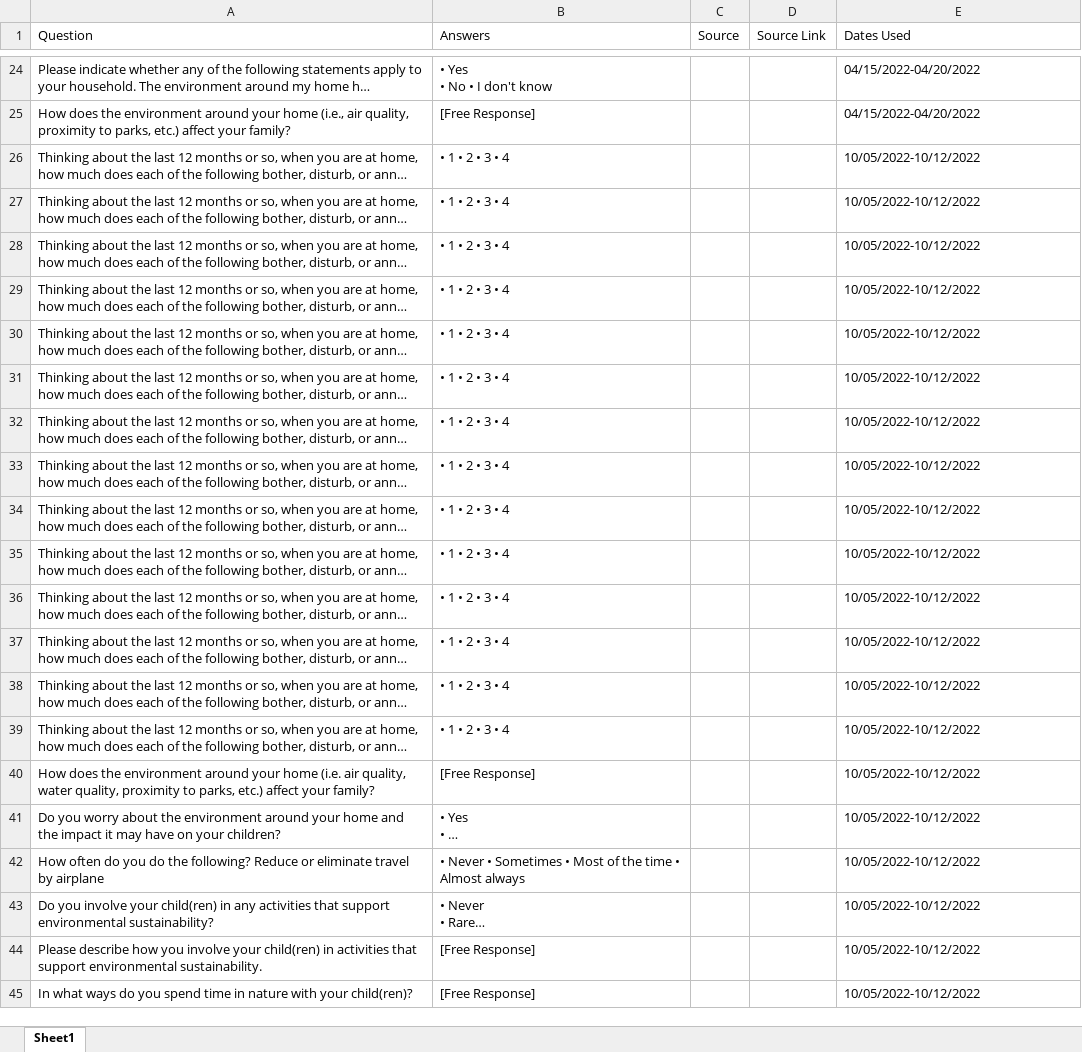
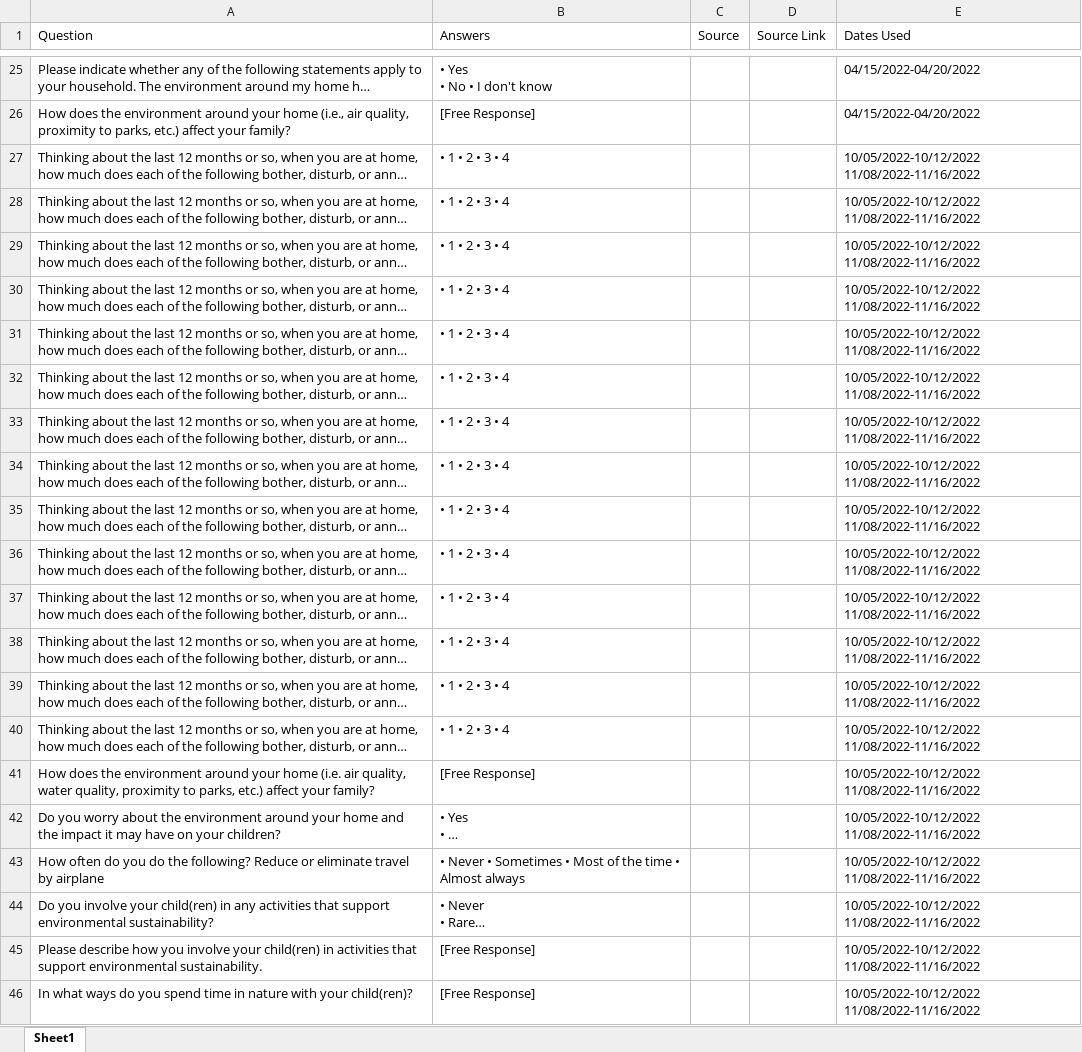
Before and after one commit to uorapid/RAPIDQB, an Excel workbook: Data/ClimateChange.xlsx, sheet Sheet1, drawn as a sheet; only a part is shown, gaps mark what is left out; long unchanged cells end in …; values as stored, in another font and other column widths than the file's, no borders; charts and pictures not drawn; addresses are those after the commit; the diff covers the shown part only; the diff names each change by its address in the sheet, - before the commit and + after, or states it on an @@ line.

Commit message:
11/16/2022 Question Bank Update

```diff
--- a/Data/ClimateChange.xlsx (sheet Sheet1)
+++ b/Data/ClimateChange.xlsx (sheet Sheet1)
-E27:E46 (Dates Used): 10/05/2022-10/12/2022
+E27:E46 (Dates Used): 10/05/2022-10/12/2022 11/08/2022-11/16/2022
```
Also changed, not shown: 1 added row and 12 edited cells elsewhere in this sheet, Data/FoodInsecurityModule.xlsx, Data/Inflation.xlsx, 8 other files.
